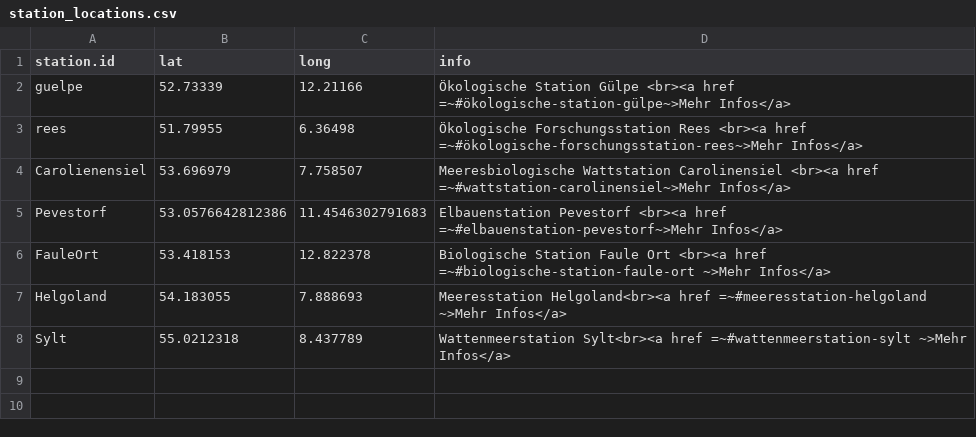
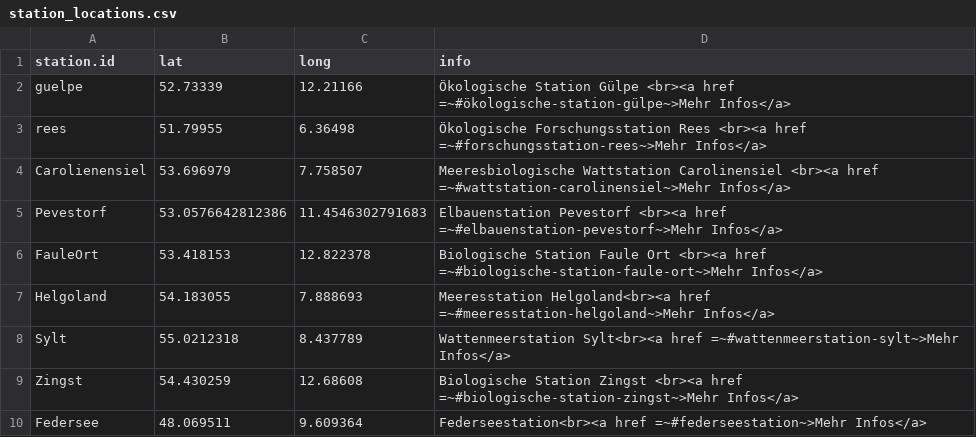
Before and after one commit to herobatt/feldstationen.de, a CSV file: tables/station_locations.csv, drawn as a sheet.

```diff
--- a/tables/station_locations.csv
+++ b/tables/station_locations.csv
@@ -2,7 +2,9 @@ station.id;lat;long;info
 guelpe;52.73339;12.21166;Ökologische Station Gülpe  <br><a href =~#ökologische-station-gülpe~>Mehr Infos</a>
-rees;51.79955;6.36498;Ökologische Forschungsstation Rees <br><a href =~#ökologische-forschungsstation-rees~>Mehr Infos</a>
+rees;51.79955;6.36498;Ökologische Forschungsstation Rees <br><a href =~#forschungsstation-rees~>Mehr Infos</a>
 Carolienensiel;53.696979;7.758507;Meeresbiologische Wattstation Carolinensiel  <br><a href =~#wattstation-carolinensiel~>Mehr Infos</a>
 Pevestorf;53.0576642812386;11.4546302791683;Elbauenstation Pevestorf <br><a href =~#elbauenstation-pevestorf~>Mehr Infos</a>
-FauleOrt;53.418153;12.822378;Biologische Station Faule Ort <br><a href =~#biologische-station-faule-ort ~>Mehr Infos</a>
-Helgoland;54.183055;7.888693;Meeresstation Helgoland<br><a href =~#meeresstation-helgoland ~>Mehr Infos</a>
-Sylt;55.0212318;8.437789;Wattenmeerstation Sylt<br><a href =~#wattenmeerstation-sylt ~>Mehr Infos</a>
+FauleOrt;53.418153;12.822378;Biologische Station Faule Ort <br><a href =~#biologische-station-faule-ort~>Mehr Infos</a>
+Helgoland;54.183055;7.888693;Meeresstation Helgoland<br><a href =~#meeresstation-helgoland~>Mehr Infos</a>
+Sylt;55.0212318;8.437789;Wattenmeerstation Sylt<br><a href =~#wattenmeerstation-sylt~>Mehr Infos</a>
+Zingst;54.430259;12.68608;Biologische Station Zingst <br><a href =~#biologische-station-zingst~>Mehr Infos</a>
+Federsee;48.069511;9.609364;Federseestation<br><a href =~#federseestation~>Mehr Infos</a>
```
Also changed, not shown: tables/station_data.csv, 7 other files.
